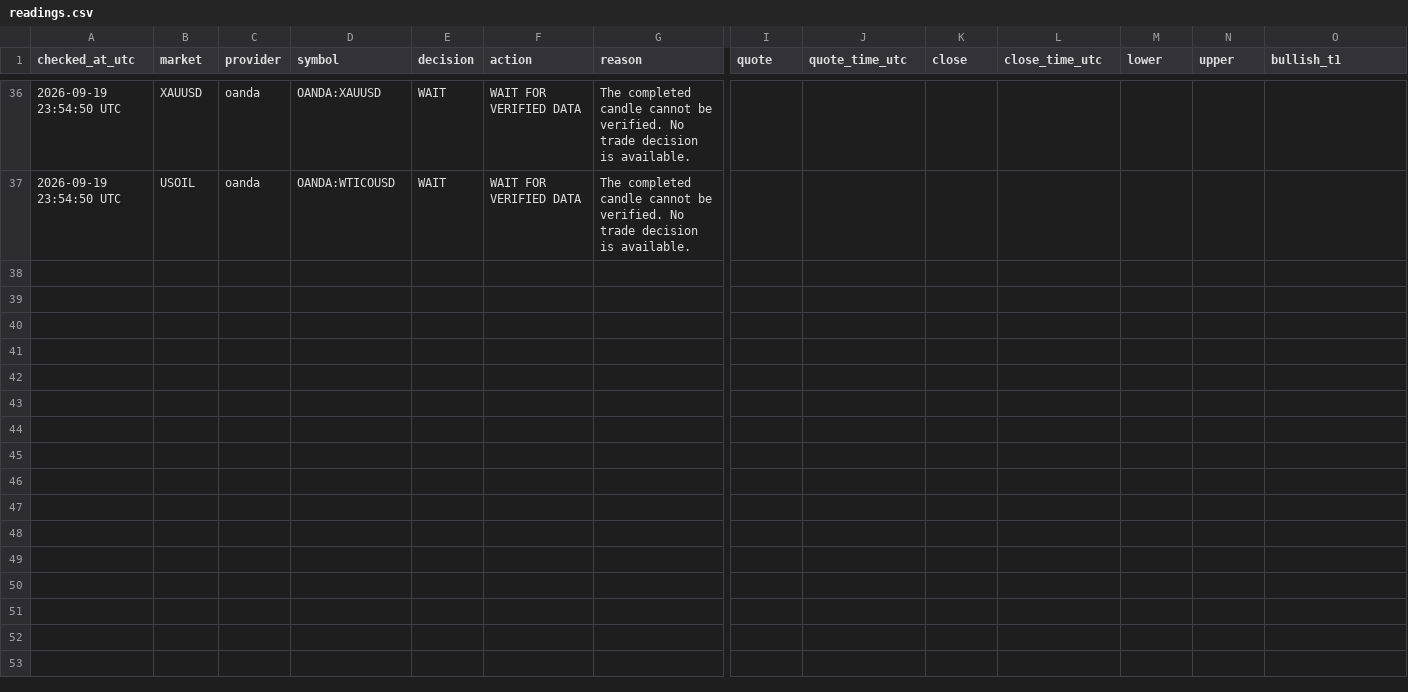
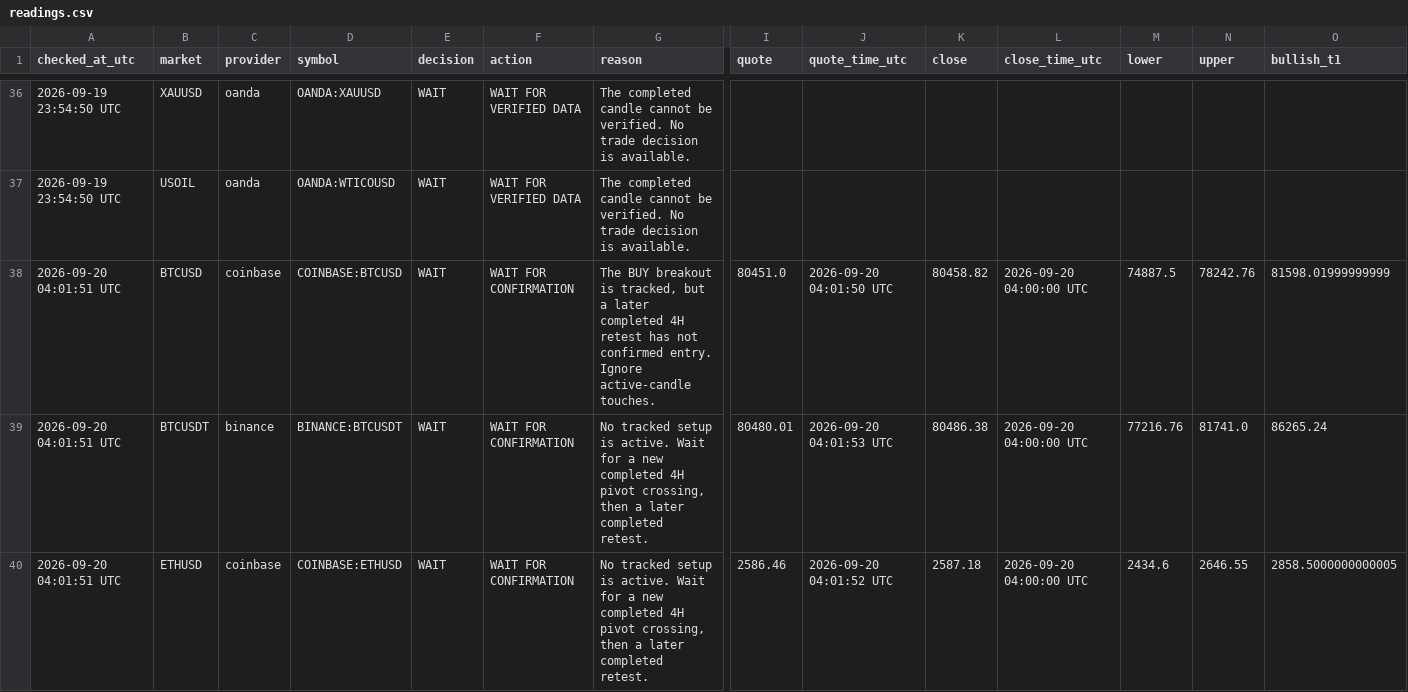
Before and after one commit to Perryong/market-pivot-watch-, a CSV file: history/2026/09/readings.csv, drawn as a sheet; only a part is shown, gaps mark what is left out; rows hold the shown columns only; the diff covers the shown part only; the diff names each change by its address in the sheet, - before the commit and + after, or states it on an @@ line.

```diff
--- a/history/2026/09/readings.csv
+++ b/history/2026/09/readings.csv
+row 38: 2026-09-20 04:01:51 UTC | BTCUSD | coinbase | COINBASE:BTCUSD | WAIT | WAIT FOR CONFIRMATION | The BUY breakout is tracked, but a later completed 4H retest has not confirmed entry. Ignore active-candle touches. | 80451.0 | 2026-09-20 04:01:50 UTC | 80458.82 | 2026-09-20 04:00:00 UTC | 74887.5 | 78242.76 | 81598.01999999999
+row 39: 2026-09-20 04:01:51 UTC | BTCUSDT | binance | BINANCE:BTCUSDT | WAIT | WAIT FOR CONFIRMATION | No tracked setup is active. Wait for a new completed 4H pivot crossing, then a later completed retest. | 80480.01 | 2026-09-20 04:01:53 UTC | 80486.38 | 2026-09-20 04:00:00 UTC | 77216.76 | 81741.0 | 86265.24
+row 40: 2026-09-20 04:01:51 UTC | ETHUSD | coinbase | COINBASE:ETHUSD | WAIT | WAIT FOR CONFIRMATION | No tracked setup is active. Wait for a new completed 4H pivot crossing, then a later completed retest. | 2586.46 | 2026-09-20 04:01:52 UTC | 2587.18 | 2026-09-20 04:00:00 UTC | 2434.6 | 2646.55 | 2858.5000000000005
```
Also changed, not shown: 3 added rows elsewhere in this file, output/readings.csv, 7 other files.
